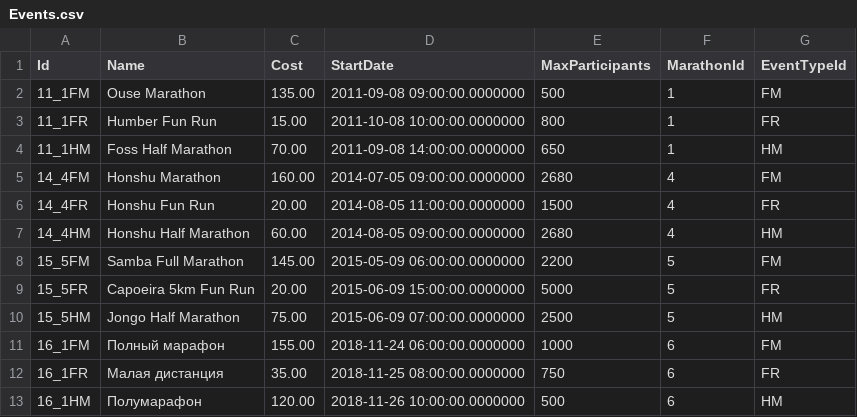
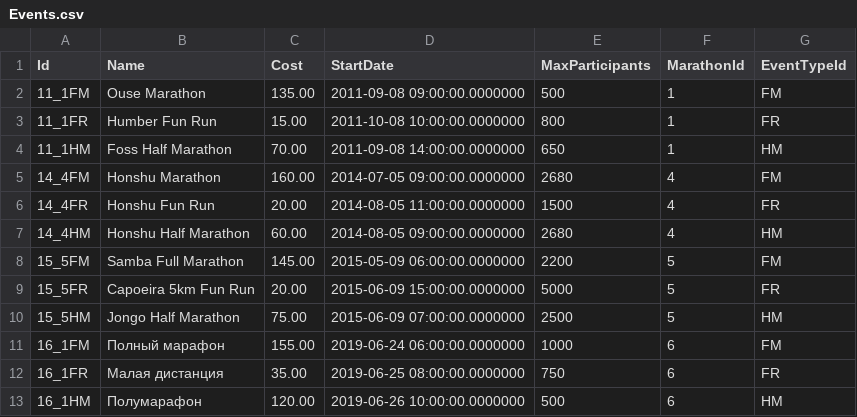
Before and after one commit to NorthRebel/Marathon, a CSV file: Src/Marathon.API/Setup/Events.csv, drawn as a sheet.

Commit message:
Create and implement getting start date of current maraton

```diff
--- a/Src/Marathon.API/Setup/Events.csv
+++ b/Src/Marathon.API/Setup/Events.csv
@@ -10,4 +10,4 @@ Id,Name,Cost,StartDate,MaxParticipants,MarathonId,EventTypeId
 15_5HM,Jongo Half Marathon,75.00,2015-06-09 07:00:00.0000000,2500,5,HM
-16_1FM,Полный марафон,155.00,2018-11-24 06:00:00.0000000,1000,6,FM
-16_1FR,Малая дистанция,35.00,2018-11-25 08:00:00.0000000,750,6,FR
-16_1HM,Полумарафон,120.00,2018-11-26 10:00:00.0000000,500,6,HM
+16_1FM,Полный марафон,155.00,2019-06-24 06:00:00.0000000,1000,6,FM
+16_1FR,Малая дистанция,35.00,2019-06-25 08:00:00.0000000,750,6,FR
+16_1HM,Полумарафон,120.00,2019-06-26 10:00:00.0000000,500,6,HM
```
Also changed, not shown: 7 other files.
